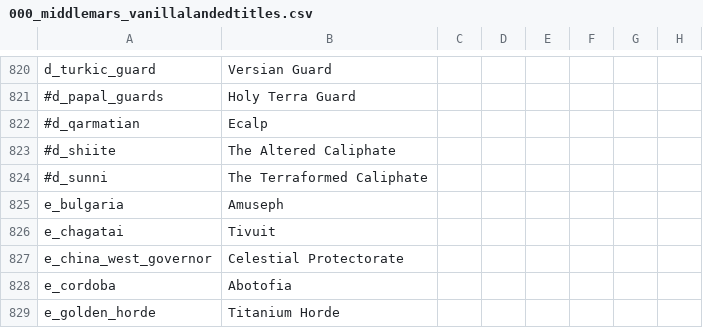
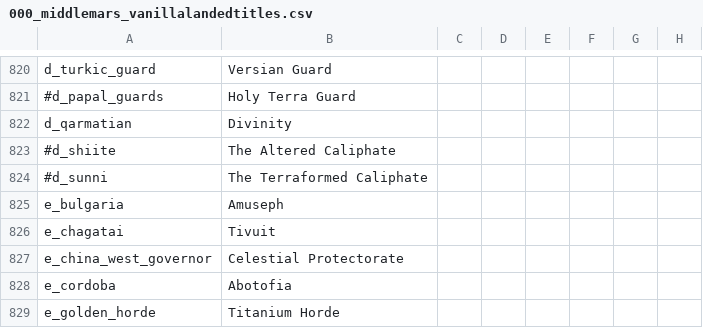
Before and after one commit to Zombaxx/crusader-space-kings, a CSV file: ck2 solar system/localisation/000_middlemars_vanillalandedtitles.csv, drawn as a sheet; only a part is shown, gaps mark what is left out; the diff names each change by its address in the sheet, - before the commit and + after, or states it on an @@ line.

```diff
--- a/ck2 solar system/localisation/000_middlemars_vanillalandedtitles.csv
+++ b/ck2 solar system/localisation/000_middlemars_vanillalandedtitles.csv
-A822: #d_qarmatian
+A822: d_qarmatian
-B822: Ecalp
+B822: Divinity
```
Also changed, not shown: ck2 solar system/localisation/00_religions.csv, ck2 solar system/localisation/bookmark.csv, 12 other files.
